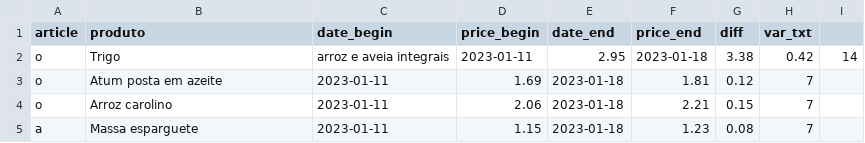
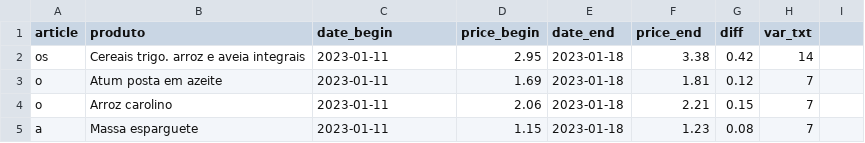
Before and after one commit to ruimgbarros/precos-api, a CSV file: prices_product_last_week.csv, drawn as a sheet; removed rows and columns are numbered as before the commit, all else as after; the diff names each change by its address in the sheet, - before the commit and + after, or states it on an @@ line.

Commit message:
Update prices_product_last_week.csv

```diff
--- a/prices_product_last_week.csv
+++ b/prices_product_last_week.csv
-row 2: o | Trigo | arroz e aveia integrais | 2023-01-11 | 2.95 | 2023-01-18 | 3.38 | 0.42 | 14
+row 2: os | Cereais trigo. arroz e aveia integrais | 2023-01-11 | 2.95 | 2023-01-18 | 3.38 | 0.42 | 14
```
